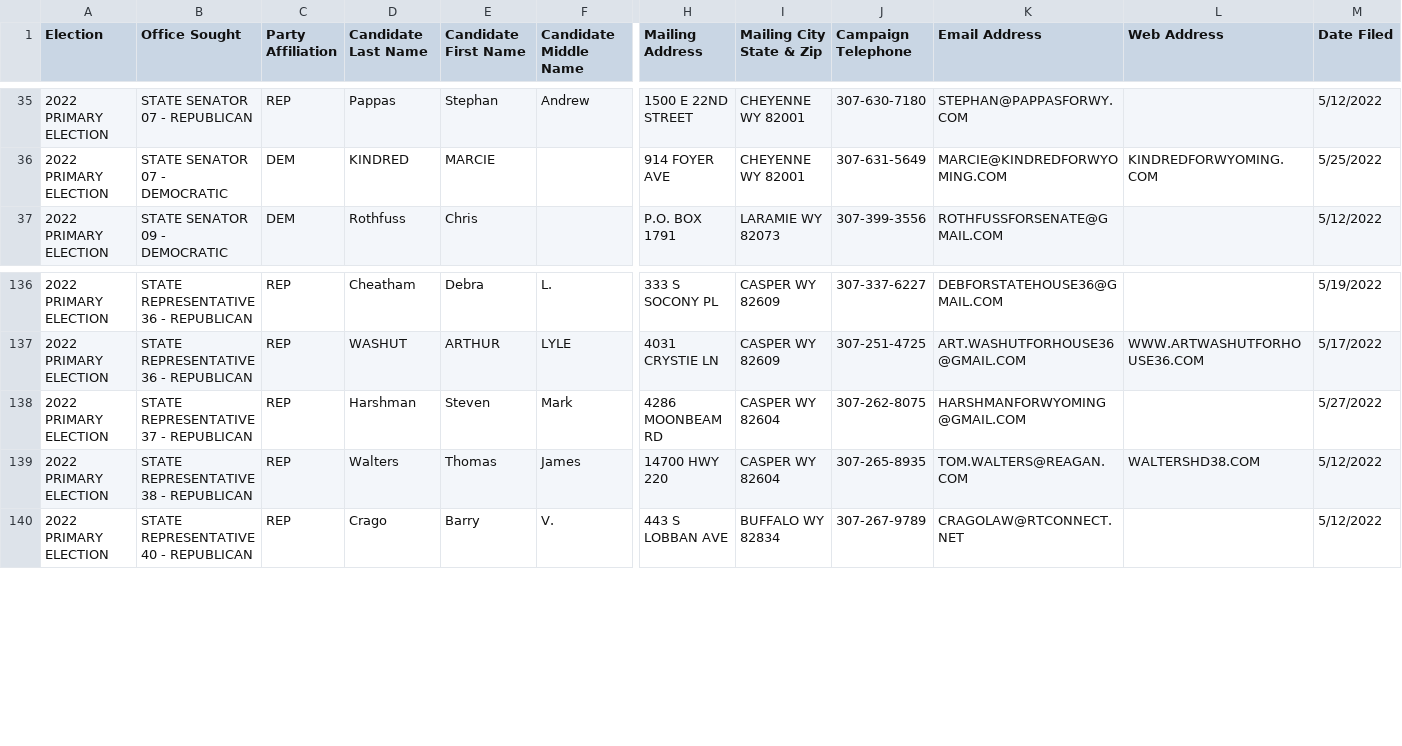
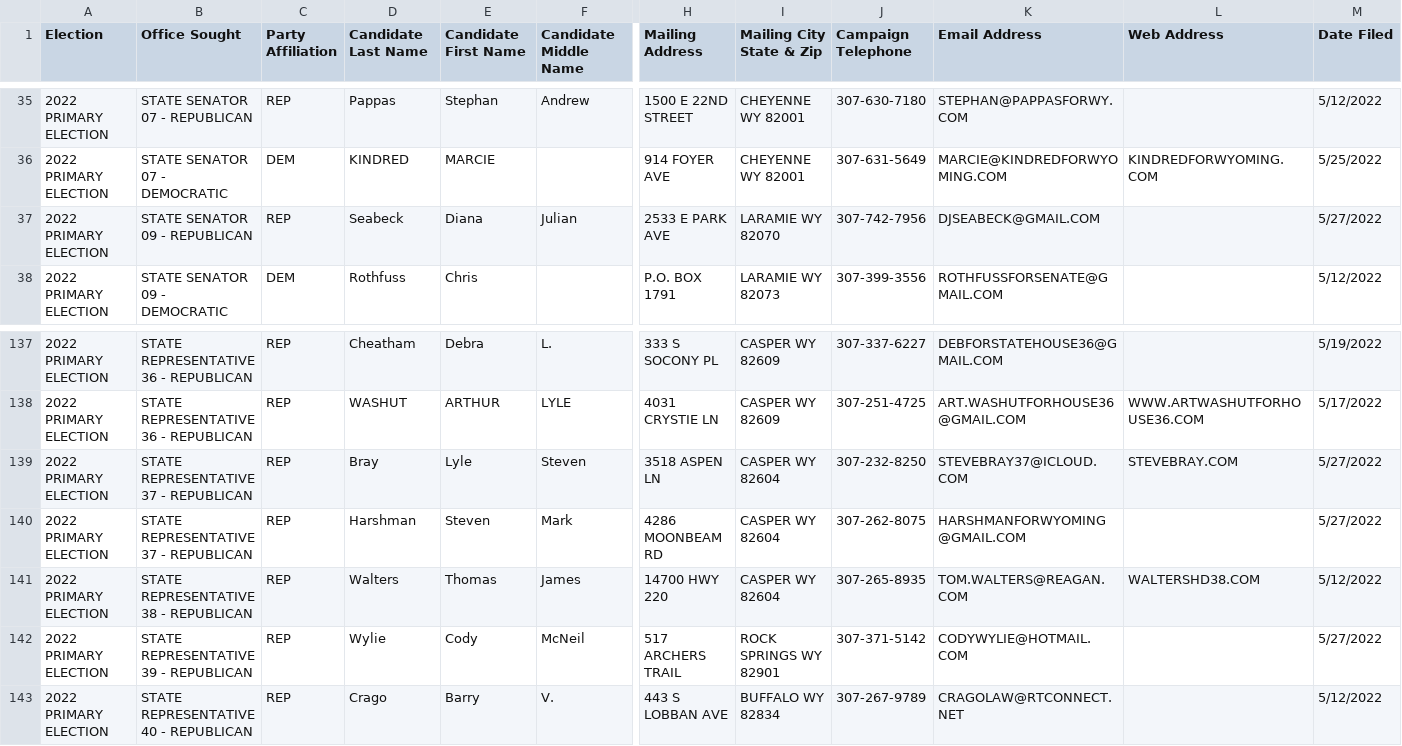
Before and after one commit to yincrash/wy_election_roster, a CSV file: 2022_WY_Primary_Election_Candidates.csv, drawn as a sheet; only a part is shown, gaps mark what is left out; rows hold the shown columns only; the diff names each change by its address in the sheet, - before the commit and + after, or states it on an @@ line.

Commit message:
Friday 3:26pm update

```diff
--- a/2022_WY_Primary_Election_Candidates.csv
+++ b/2022_WY_Primary_Election_Candidates.csv
+row 37: 2022 PRIMARY ELECTION | STATE SENATOR 09 - REPUBLICAN | REP | Seabeck | Diana | Julian | 2533 E PARK AVE | LARAMIE WY 82070 | 307-742-7956 | DJSEABECK@GMAIL.COM |  | 5/27/2022
+row 139: 2022 PRIMARY ELECTION | STATE REPRESENTATIVE 37 - REPUBLICAN | REP | Bray | Lyle | Steven | 3518 ASPEN LN | CASPER WY 82604 | 307-232-8250 | STEVEBRAY37@ICLOUD.COM | STEVEBRAY.COM | 5/27/2022
+row 142: 2022 PRIMARY ELECTION | STATE REPRESENTATIVE 39 - REPUBLICAN | REP | Wylie | Cody | McNeil | 517 ARCHERS TRAIL | ROCK SPRINGS WY 82901 | 307-371-5142 | CODYWYLIE@HOTMAIL.COM |  | 5/27/2022
```
